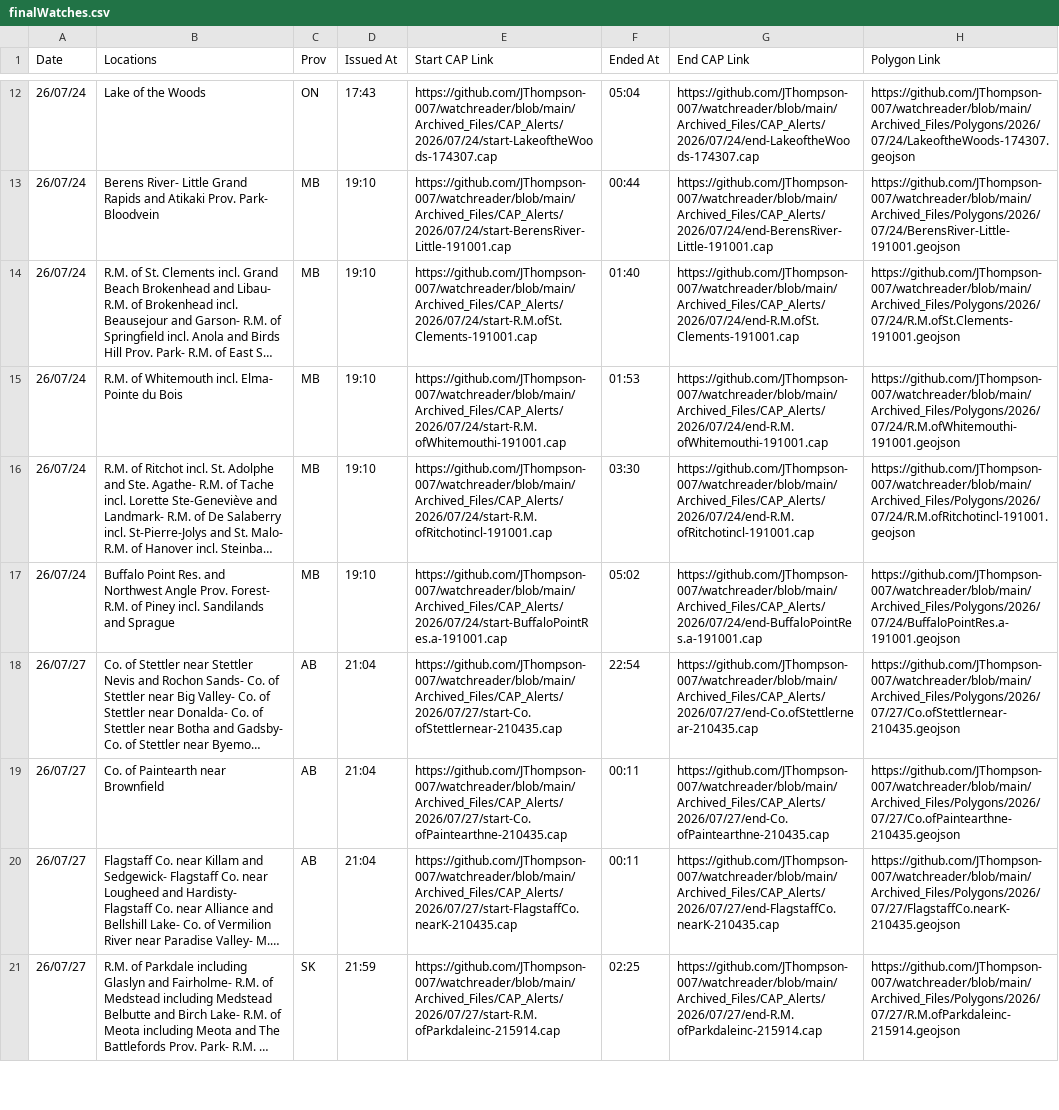
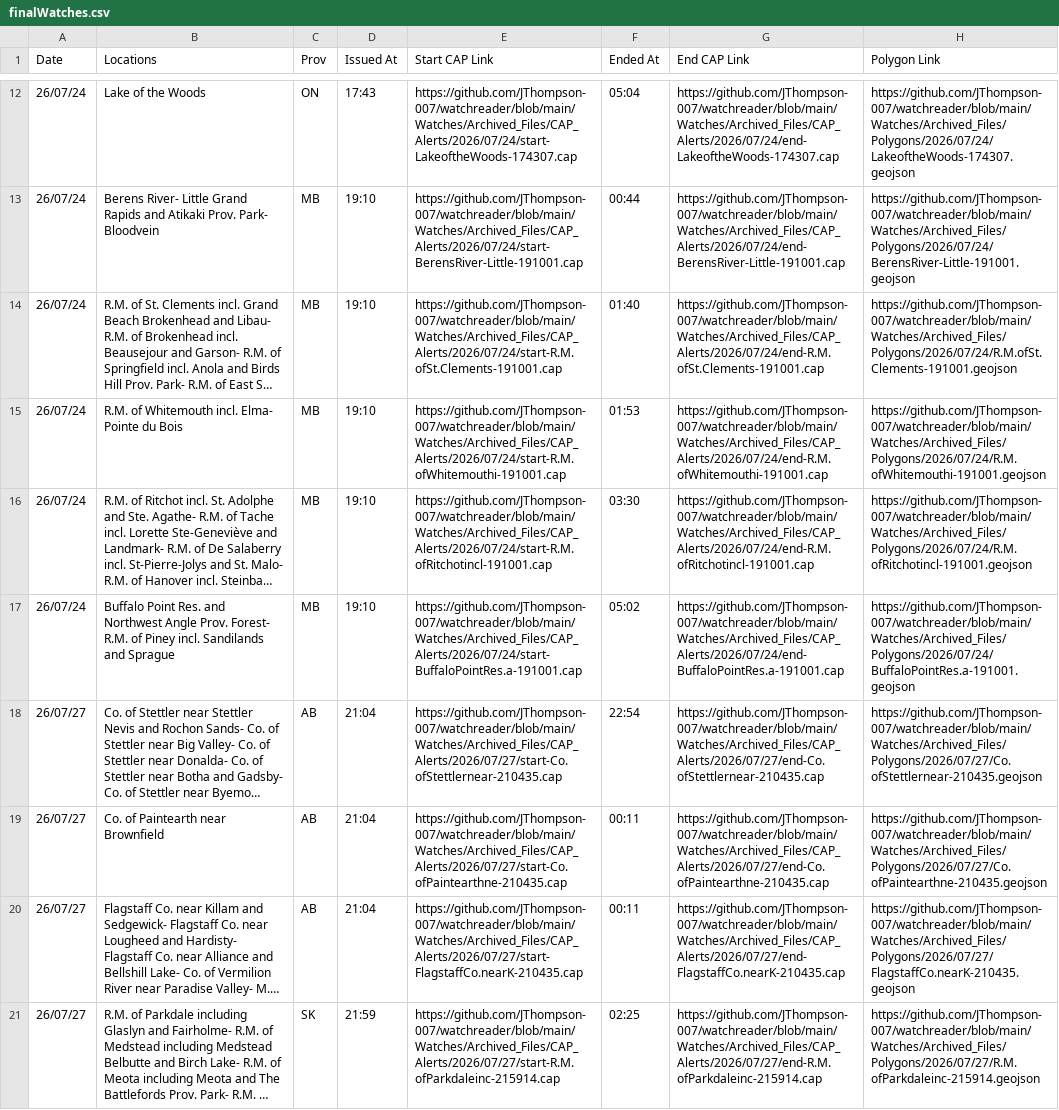
Before and after one commit to Canadian-Severe-Storms-Laboratory/tornado-alert-reader, a CSV file: Watches/finalWatches.csv, drawn as a sheet; only a part is shown, gaps mark what is left out; long unchanged cells end in …; the diff covers the shown part only; the diff names each change by its address in the sheet, - before the commit and + after, or states it on an @@ line.

Commit message:
Updated Links in CSV Files to match file structure change

```diff
--- a/Watches/finalWatches.csv
+++ b/Watches/finalWatches.csv
-E12 (Start CAP Link): https://github.com/JThompson-007/watchreader/blob/main/Archived_Files/CAP_Alerts/2026/07/24/start-LakeoftheWoods-174307.cap
+E12 (Start CAP Link): https://github.com/JThompson-007/watchreader/blob/main/Watches/Archived_Files/CAP_Alerts/2026/07/24/start-LakeoftheWoods-174307.cap
-G12 (End CAP Link): https://github.com/JThompson-007/watchreader/blob/main/Archived_Files/CAP_Alerts/2026/07/24/end-LakeoftheWoods-174307.cap
+G12 (End CAP Link): https://github.com/JThompson-007/watchreader/blob/main/Watches/Archived_Files/CAP_Alerts/2026/07/24/end-LakeoftheWoods-174307.cap
-H12 (Polygon Link): https://github.com/JThompson-007/watchreader/blob/main/Archived_Files/Polygons/2026/07/24/LakeoftheWoods-174307.geojson
+H12 (Polygon Link): https://github.com/JThompson-007/watchreader/blob/main/Watches/Archived_Files/Polygons/2026/07/24/LakeoftheWoods-174307.geojson
-E13 (Start CAP Link): https://github.com/JThompson-007/watchreader/blob/main/Archived_Files/CAP_Alerts/2026/07/24/start-BerensRiver-Little-191001.cap
+E13 (Start CAP Link): https://github.com/JThompson-007/watchreader/blob/main/Watches/Archived_Files/CAP_Alerts/2026/07/24/start-BerensRiver-Little-191001.cap
-G13 (End CAP Link): https://github.com/JThompson-007/watchreader/blob/main/Archived_Files/CAP_Alerts/2026/07/24/end-BerensRiver-Little-191001.cap
+G13 (End CAP Link): https://github.com/JThompson-007/watchreader/blob/main/Watches/Archived_Files/CAP_Alerts/2026/07/24/end-BerensRiver-Little-191001.cap
-H13 (Polygon Link): https://github.com/JThompson-007/watchreader/blob/main/Archived_Files/Polygons/2026/07/24/BerensRiver-Little-191001.geojson
+H13 (Polygon Link): https://github.com/JThompson-007/watchreader/blob/main/Watches/Archived_Files/Polygons/2026/07/24/BerensRiver-Little-191001.geojson
-E14 (Start CAP Link): https://github.com/JThompson-007/watchreader/blob/main/Archived_Files/CAP_Alerts/2026/07/24/start-R.M.ofSt.Clements-191001.cap
+E14 (Start CAP Link): https://github.com/JThompson-007/watchreader/blob/main/Watches/Archived_Files/CAP_Alerts/2026/07/24/start-R.M.ofSt.Clements-191001.cap
-G14 (End CAP Link): https://github.com/JThompson-007/watchreader/blob/main/Archived_Files/CAP_Alerts/2026/07/24/end-R.M.ofSt.Clements-191001.cap
+G14 (End CAP Link): https://github.com/JThompson-007/watchreader/blob/main/Watches/Archived_Files/CAP_Alerts/2026/07/24/end-R.M.ofSt.Clements-191001.cap
-H14 (Polygon Link): https://github.com/JThompson-007/watchreader/blob/main/Archived_Files/Polygons/2026/07/24/R.M.ofSt.Clements-191001.geojson
+H14 (Polygon Link): https://github.com/JThompson-007/watchreader/blob/main/Watches/Archived_Files/Polygons/2026/07/24/R.M.ofSt.Clements-191001.geojson
-E15 (Start CAP Link): https://github.com/JThompson-007/watchreader/blob/main/Archived_Files/CAP_Alerts/2026/07/24/start-R.M.ofWhitemouthi-191001.cap
+E15 (Start CAP Link): https://github.com/JThompson-007/watchreader/blob/main/Watches/Archived_Files/CAP_Alerts/2026/07/24/start-R.M.ofWhitemouthi-191001.cap
-G15 (End CAP Link): https://github.com/JThompson-007/watchreader/blob/main/Archived_Files/CAP_Alerts/2026/07/24/end-R.M.ofWhitemouthi-191001.cap
+G15 (End CAP Link): https://github.com/JThompson-007/watchreader/blob/main/Watches/Archived_Files/CAP_Alerts/2026/07/24/end-R.M.ofWhitemouthi-191001.cap
-H15 (Polygon Link): https://github.com/JThompson-007/watchreader/blob/main/Archived_Files/Polygons/2026/07/24/R.M.ofWhitemouthi-191001.geojson
+H15 (Polygon Link): https://github.com/JThompson-007/watchreader/blob/main/Watches/Archived_Files/Polygons/2026/07/24/R.M.ofWhitemouthi-191001.geojson
-E16 (Start CAP Link): https://github.com/JThompson-007/watchreader/blob/main/Archived_Files/CAP_Alerts/2026/07/24/start-R.M.ofRitchotincl-191001.cap
+E16 (Start CAP Link): https://github.com/JThompson-007/watchreader/blob/main/Watches/Archived_Files/CAP_Alerts/2026/07/24/start-R.M.ofRitchotincl-191001.cap
-G16 (End CAP Link): https://github.com/JThompson-007/watchreader/blob/main/Archived_Files/CAP_Alerts/2026/07/24/end-R.M.ofRitchotincl-191001.cap
+G16 (End CAP Link): https://github.com/JThompson-007/watchreader/blob/main/Watches/Archived_Files/CAP_Alerts/2026/07/24/end-R.M.ofRitchotincl-191001.cap
-H16 (Polygon Link): https://github.com/JThompson-007/watchreader/blob/main/Archived_Files/Polygons/2026/07/24/R.M.ofRitchotincl-191001.geojson
+H16 (Polygon Link): https://github.com/JThompson-007/watchreader/blob/main/Watches/Archived_Files/Polygons/2026/07/24/R.M.ofRitchotincl-191001.geojson
-E17 (Start CAP Link): https://github.com/JThompson-007/watchreader/blob/main/Archived_Files/CAP_Alerts/2026/07/24/start-BuffaloPointRes.a-191001.cap
+E17 (Start CAP Link): https://github.com/JThompson-007/watchreader/blob/main/Watches/Archived_Files/CAP_Alerts/2026/07/24/start-BuffaloPointRes.a-191001.cap
-G17 (End CAP Link): https://github.com/JThompson-007/watchreader/blob/main/Archived_Files/CAP_Alerts/2026/07/24/end-BuffaloPointRes.a-191001.cap
+G17 (End CAP Link): https://github.com/JThompson-007/watchreader/blob/main/Watches/Archived_Files/CAP_Alerts/2026/07/24/end-BuffaloPointRes.a-191001.cap
-H17 (Polygon Link): https://github.com/JThompson-007/watchreader/blob/main/Archived_Files/Polygons/2026/07/24/BuffaloPointRes.a-191001.geojson
+H17 (Polygon Link): https://github.com/JThompson-007/watchreader/blob/main/Watches/Archived_Files/Polygons/2026/07/24/BuffaloPointRes.a-191001.geojson
-E18 (Start CAP Link): https://github.com/JThompson-007/watchreader/blob/main/Archived_Files/CAP_Alerts/2026/07/27/start-Co.ofStettlernear-210435.cap
+E18 (Start CAP Link): https://github.com/JThompson-007/watchreader/blob/main/Watches/Archived_Files/CAP_Alerts/2026/07/27/start-Co.ofStettlernear-210435.cap
-G18 (End CAP Link): https://github.com/JThompson-007/watchreader/blob/main/Archived_Files/CAP_Alerts/2026/07/27/end-Co.ofStettlernear-210435.cap
+G18 (End CAP Link): https://github.com/JThompson-007/watchreader/blob/main/Watches/Archived_Files/CAP_Alerts/2026/07/27/end-Co.ofStettlernear-210435.cap
-H18 (Polygon Link): https://github.com/JThompson-007/watchreader/blob/main/Archived_Files/Polygons/2026/07/27/Co.ofStettlernear-210435.geojson
+H18 (Polygon Link): https://github.com/JThompson-007/watchreader/blob/main/Watches/Archived_Files/Polygons/2026/07/27/Co.ofStettlernear-210435.geojson
-E19 (Start CAP Link): https://github.com/JThompson-007/watchreader/blob/main/Archived_Files/CAP_Alerts/2026/07/27/start-Co.ofPaintearthne-210435.cap
+E19 (Start CAP Link): https://github.com/JThompson-007/watchreader/blob/main/Watches/Archived_Files/CAP_Alerts/2026/07/27/start-Co.ofPaintearthne-210435.cap
-G19 (End CAP Link): https://github.com/JThompson-007/watchreader/blob/main/Archived_Files/CAP_Alerts/2026/07/27/end-Co.ofPaintearthne-210435.cap
+G19 (End CAP Link): https://github.com/JThompson-007/watchreader/blob/main/Watches/Archived_Files/CAP_Alerts/2026/07/27/end-Co.ofPaintearthne-210435.cap
-H19 (Polygon Link): https://github.com/JThompson-007/watchreader/blob/main/Archived_Files/Polygons/2026/07/27/Co.ofPaintearthne-210435.geojson
+H19 (Polygon Link): https://github.com/JThompson-007/watchreader/blob/main/Watches/Archived_Files/Polygons/2026/07/27/Co.ofPaintearthne-210435.geojson
-E20 (Start CAP Link): https://github.com/JThompson-007/watchreader/blob/main/Archived_Files/CAP_Alerts/2026/07/27/start-FlagstaffCo.nearK-210435.cap
+E20 (Start CAP Link): https://github.com/JThompson-007/watchreader/blob/main/Watches/Archived_Files/CAP_Alerts/2026/07/27/start-FlagstaffCo.nearK-210435.cap
-G20 (End CAP Link): https://github.com/JThompson-007/watchreader/blob/main/Archived_Files/CAP_Alerts/2026/07/27/end-FlagstaffCo.nearK-210435.cap
+G20 (End CAP Link): https://github.com/JThompson-007/watchreader/blob/main/Watches/Archived_Files/CAP_Alerts/2026/07/27/end-FlagstaffCo.nearK-210435.cap
-H20 (Polygon Link): https://github.com/JThompson-007/watchreader/blob/main/Archived_Files/Polygons/2026/07/27/FlagstaffCo.nearK-210435.geojson
+H20 (Polygon Link): https://github.com/JThompson-007/watchreader/blob/main/Watches/Archived_Files/Polygons/2026/07/27/FlagstaffCo.nearK-210435.geojson
-E21 (Start CAP Link): https://github.com/JThompson-007/watchreader/blob/main/Archived_Files/CAP_Alerts/2026/07/27/start-R.M.ofParkdaleinc-215914.cap
+E21 (Start CAP Link): https://github.com/JThompson-007/watchreader/blob/main/Watches/Archived_Files/CAP_Alerts/2026/07/27/start-R.M.ofParkdaleinc-215914.cap
-G21 (End CAP Link): https://github.com/JThompson-007/watchreader/blob/main/Archived_Files/CAP_Alerts/2026/07/27/end-R.M.ofParkdaleinc-215914.cap
+G21 (End CAP Link): https://github.com/JThompson-007/watchreader/blob/main/Watches/Archived_Files/CAP_Alerts/2026/07/27/end-R.M.ofParkdaleinc-215914.cap
-H21 (Polygon Link): https://github.com/JThompson-007/watchreader/blob/main/Archived_Files/Polygons/2026/07/27/R.M.ofParkdaleinc-215914.geojson
+H21 (Polygon Link): https://github.com/JThompson-007/watchreader/blob/main/Watches/Archived_Files/Polygons/2026/07/27/R.M.ofParkdaleinc-215914.geojson
```
Also changed, not shown: 66 edited cells elsewhere in this file, 1 other file.
